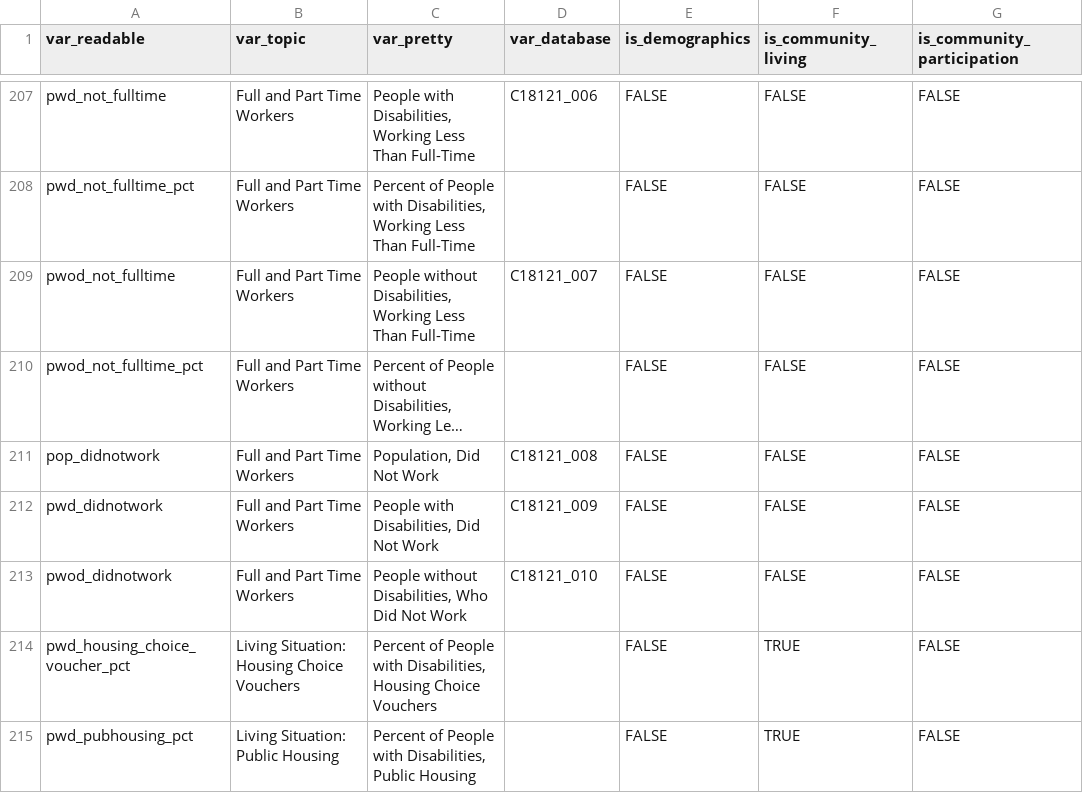
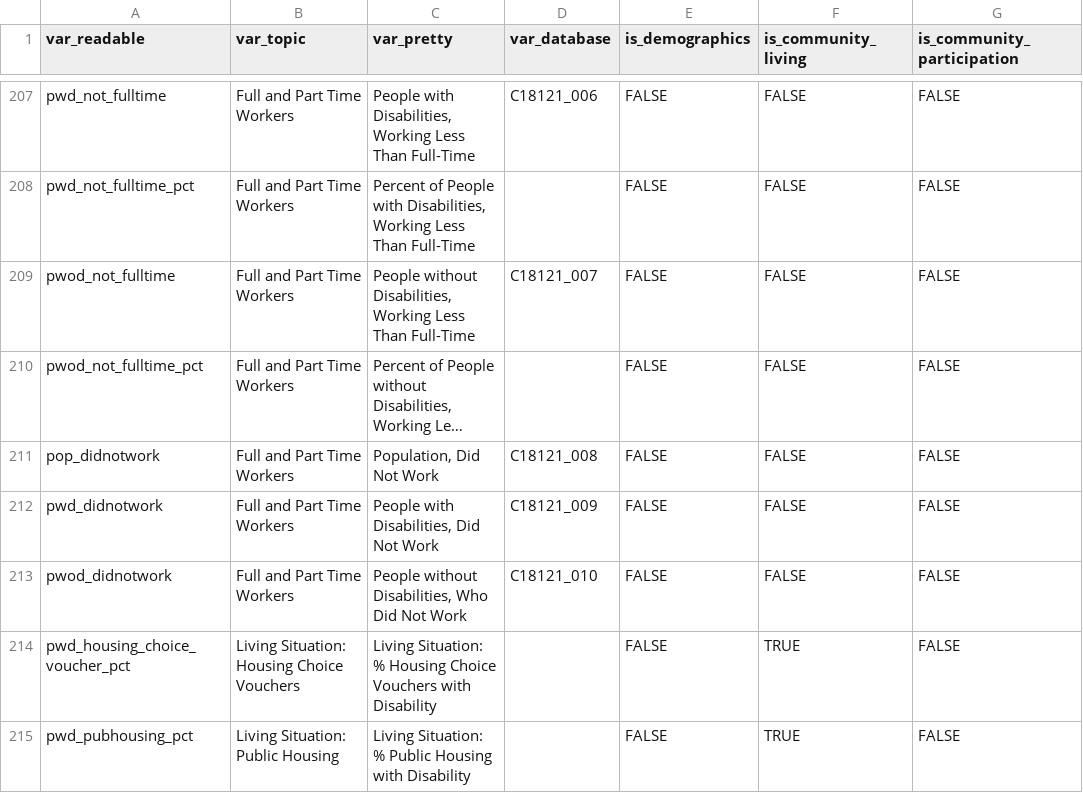
Before and after one commit to ada-parc/ADA-PARC-Website-Design, a CSV file: data/dict_vars.csv, drawn as a sheet; only a part is shown, gaps mark what is left out; long unchanged cells end in …; the diff names each change by its address in the sheet, - before the commit and + after, or states it on an @@ line.

```diff
--- a/data/dict_vars.csv
+++ b/data/dict_vars.csv
-C214 (var_pretty): Percent of People with Disabilities, Housing Choice Vouchers
+C214 (var_pretty): Living Situation: % Housing Choice Vouchers with Disability
-C215 (var_pretty): Percent of People with Disabilities, Public Housing
+C215 (var_pretty): Living Situation: % Public Housing with Disability
```
Also changed, not shown: 5 other files.
